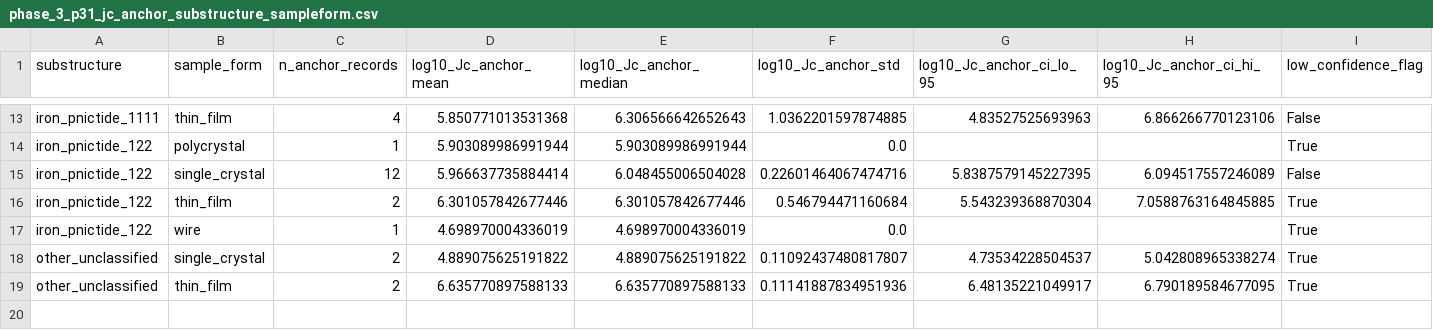
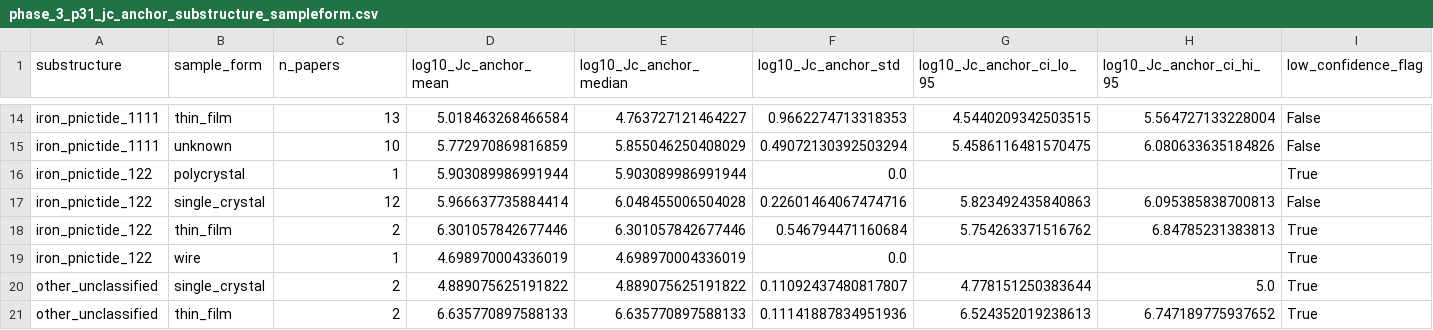
Before and after one commit to prachetpoddar/HT10016-critical-current-prediction, a CSV file: audit/pre_regime_regeneration_20260902/phase_3_p31_jc_anchor_substructure_sampleform.csv, drawn as a sheet; only a part is shown, gaps mark what is left out; addresses are those after the commit; the diff covers the shown part only; the diff names each change by its address in the sheet, - before the commit and + after, or states it on an @@ line.

```diff
--- a/audit/pre_regime_regeneration_20260902/phase_3_p31_jc_anchor_substructure_sampleform.csv
+++ b/audit/pre_regime_regeneration_20260902/phase_3_p31_jc_anchor_substructure_sampleform.csv
-C1: n_anchor_records
+C1: n_papers
-C14 (n_papers): 4
+C14 (n_papers): 13
-D14 (log10_Jc_anchor_mean): 5.850771013531368
+D14 (log10_Jc_anchor_mean): 5.018463268466584
-E14 (log10_Jc_anchor_median): 6.306566642652643
+E14 (log10_Jc_anchor_median): 4.763727121464227
-F14 (log10_Jc_anchor_std): 1.0362201597874885
+F14 (log10_Jc_anchor_std): 0.9662274713318353
-G14 (log10_Jc_anchor_ci_lo_95): 4.83527525693963
+G14 (log10_Jc_anchor_ci_lo_95): 4.5440209342503515
-H14 (log10_Jc_anchor_ci_hi_95): 6.866266770123106
+H14 (log10_Jc_anchor_ci_hi_95): 5.564727133228004
+row 15: iron_pnictide_1111 | unknown | 10 | 5.772970869816859 | 5.855046250408029 | 0.49072130392503294 | 5.4586116481570475 | 6.080633635184826 | False
-G17 (log10_Jc_anchor_ci_lo_95): 5.8387579145227395
+G17 (log10_Jc_anchor_ci_lo_95): 5.823492435840863
-H17 (log10_Jc_anchor_ci_hi_95): 6.094517557246089
+H17 (log10_Jc_anchor_ci_hi_95): 6.095385838700813
-G18 (log10_Jc_anchor_ci_lo_95): 5.543239368870304
+G18 (log10_Jc_anchor_ci_lo_95): 5.754263371516762
-H18 (log10_Jc_anchor_ci_hi_95): 7.0588763164845885
+H18 (log10_Jc_anchor_ci_hi_95): 6.84785231383813
-G20 (log10_Jc_anchor_ci_lo_95): 4.73534228504537
+G20 (log10_Jc_anchor_ci_lo_95): 4.778151250383644
-H20 (log10_Jc_anchor_ci_hi_95): 5.042808965338274
+H20 (log10_Jc_anchor_ci_hi_95): 5.0
-G21 (log10_Jc_anchor_ci_lo_95): 6.48135221049917
+G21 (log10_Jc_anchor_ci_lo_95): 6.524352019238613
-H21 (log10_Jc_anchor_ci_hi_95): 6.790189584677095
+H21 (log10_Jc_anchor_ci_hi_95): 6.747189775937652
```
Also changed, not shown: 3 added rows, 2 removed rows and 28 edited cells elsewhere in this file, 1 other file.
